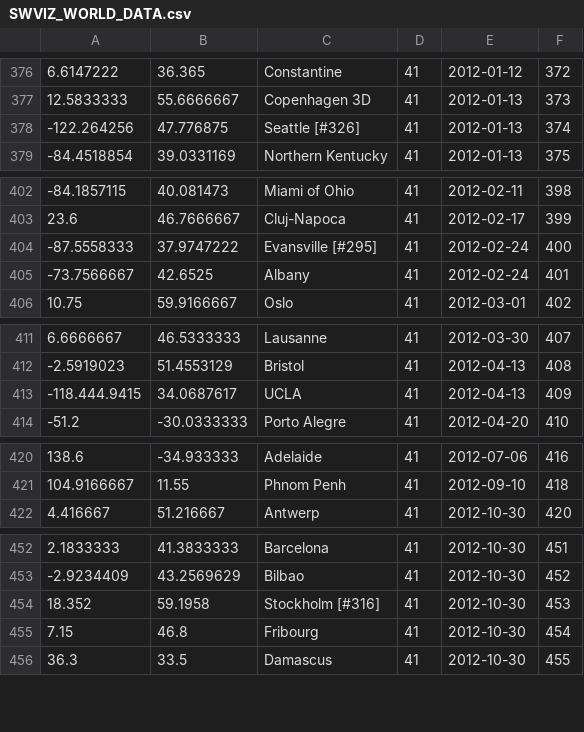
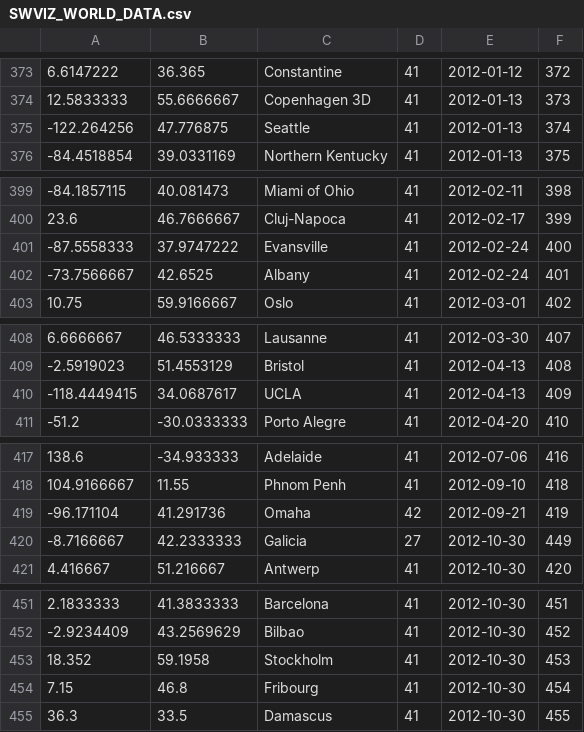
Before and after one commit to jamorefield/Startup_weekend_D3, a CSV file: examples/data/SWVIZ_WORLD_DATA.csv, drawn as a sheet; only a part is shown, gaps mark what is left out; addresses are those after the commit; the diff covers the shown part only; the diff names each change by its address in the sheet, - before the commit and + after, or states it on an @@ line.

```diff
--- a/examples/data/SWVIZ_WORLD_DATA.csv
+++ b/examples/data/SWVIZ_WORLD_DATA.csv
-C375: Seattle [#326]
+C375: Seattle
-C401: Evansville [#295]
+C401: Evansville
-A410: -118.444.9415
+A410: -118.4449415
@@ row 25 moved to row 419: -96.171104 @@
@@ row 11 moved to row 420: -8.7166667 @@
-C453: Stockholm [#316]
+C453: Stockholm
```
Also changed, not shown: 147 moved rows and 9 edited cells elsewhere in this file, 10 other files.
